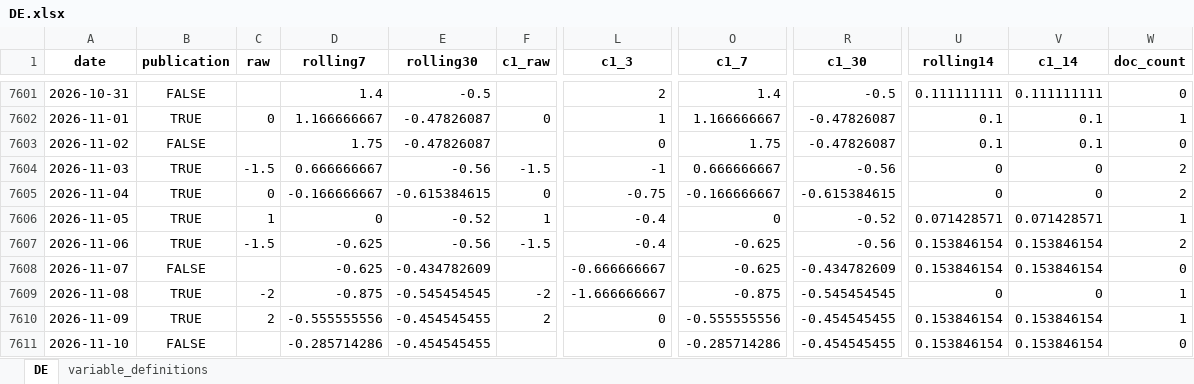
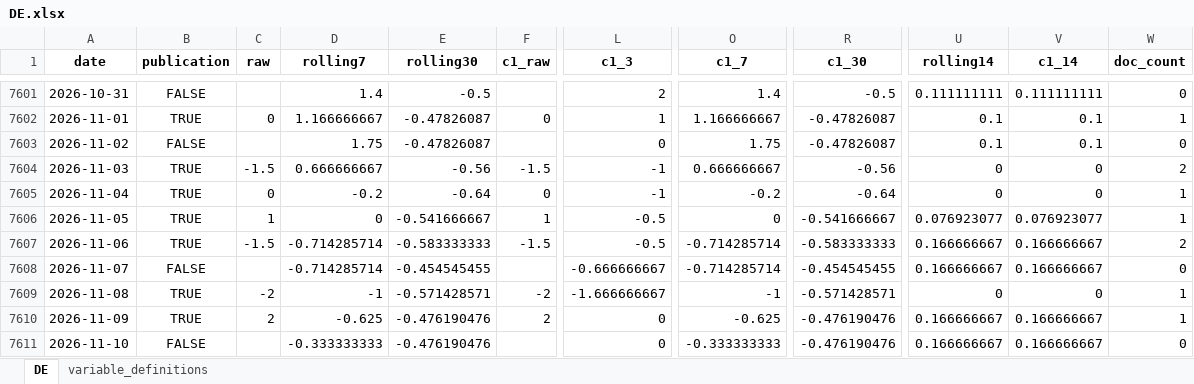
Before and after one commit to yangcy0126/dsi-index-site, an Excel workbook: data/DE.xlsx, sheet DE, drawn as a sheet; only a part is shown, gaps mark what is left out; values as stored, in another font and other column widths than the file's, no borders; the diff covers the shown part only; the diff names each change by its address in the sheet, - before the commit and + after, or states it on an @@ line.

```diff
--- a/data/DE.xlsx (sheet DE)
+++ b/data/DE.xlsx (sheet DE)
-D7605 (rolling7): -0.166666667
+D7605 (rolling7): -0.2
-E7605 (rolling30): -0.615384615
+E7605 (rolling30): -0.64
-L7605 (c1_3): -0.75
+L7605 (c1_3): -1
-O7605 (c1_7): -0.166666667
+O7605 (c1_7): -0.2
-R7605 (c1_30): -0.615384615
+R7605 (c1_30): -0.64
-W7605 (doc_count): 2
+W7605 (doc_count): 1
-E7606 (rolling30): -0.52
+E7606 (rolling30): -0.541666667
-L7606:L7607 (c1_3): -0.4
+L7606:L7607 (c1_3): -0.5
-R7606 (c1_30): -0.52
+R7606 (c1_30): -0.541666667
-U7606 (rolling14): 0.071428571
+U7606 (rolling14): 0.076923077
-V7606 (c1_14): 0.071428571
+V7606 (c1_14): 0.076923077
-D7607:D7608 (rolling7): -0.625
+D7607:D7608 (rolling7): -0.714285714
-E7607 (rolling30): -0.56
+E7607 (rolling30): -0.583333333
-O7607:O7608 (c1_7): -0.625
+O7607:O7608 (c1_7): -0.714285714
-R7607 (c1_30): -0.56
+R7607 (c1_30): -0.583333333
-U7607:U7608 (rolling14): 0.153846154
+U7607:U7608 (rolling14): 0.166666667
-V7607:V7608 (c1_14): 0.153846154
+V7607:V7608 (c1_14): 0.166666667
-E7608 (rolling30): -0.434782609
+E7608 (rolling30): -0.454545455
-R7608 (c1_30): -0.434782609
+R7608 (c1_30): -0.454545455
-D7609 (rolling7): -0.875
+D7609 (rolling7): -1
-E7609 (rolling30): -0.545454545
+E7609 (rolling30): -0.571428571
-O7609 (c1_7): -0.875
+O7609 (c1_7): -1
-R7609 (c1_30): -0.545454545
+R7609 (c1_30): -0.571428571
-D7610 (rolling7): -0.555555556
+D7610 (rolling7): -0.625
-E7610:E7611 (rolling30): -0.454545455
+E7610:E7611 (rolling30): -0.476190476
-O7610 (c1_7): -0.555555556
+O7610 (c1_7): -0.625
-R7610:R7611 (c1_30): -0.454545455
+R7610:R7611 (c1_30): -0.476190476
-U7610:U7611 (rolling14): 0.153846154
+U7610:U7611 (rolling14): 0.166666667
-V7610:V7611 (c1_14): 0.153846154
+V7610:V7611 (c1_14): 0.166666667
-D7611 (rolling7): -0.285714286
+D7611 (rolling7): -0.333333333
-O7611 (c1_7): -0.285714286
+O7611 (c1_7): -0.333333333
```
Also changed, not shown: 2 added rows and 28 edited cells elsewhere in this sheet, data/AU.xlsx, data/BR.xlsx, 55 other files.
